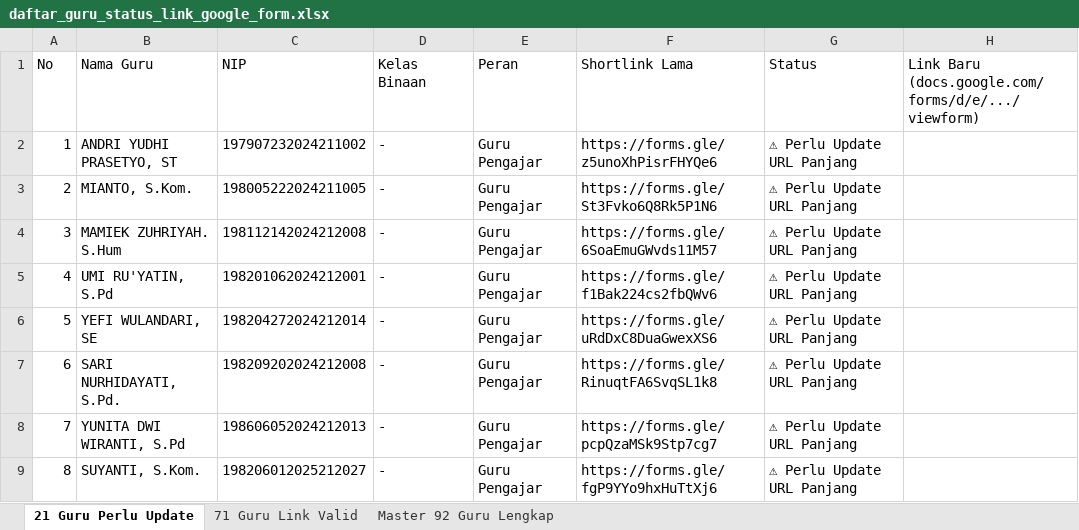
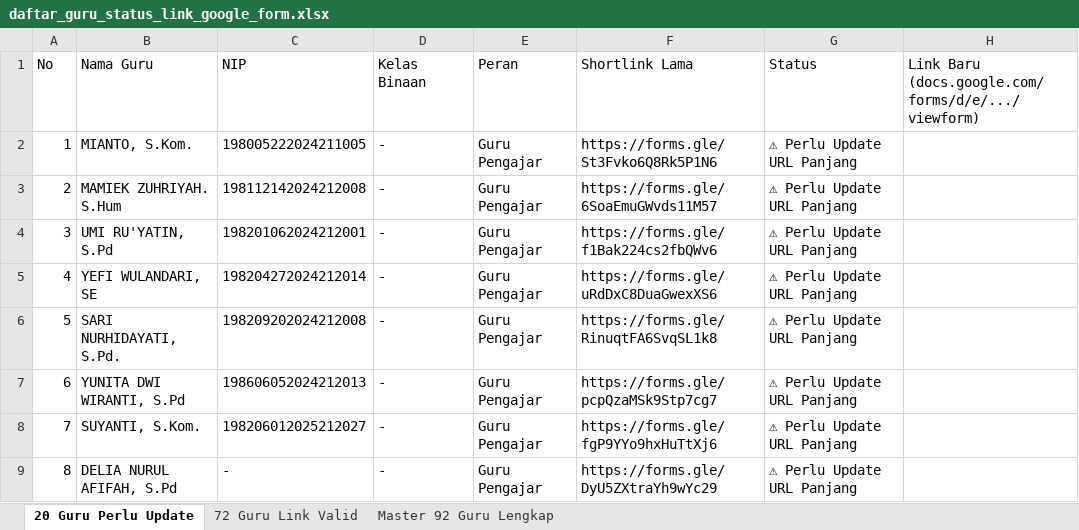
Before and after one commit to iskakfatoni/portalautoform, an Excel workbook: daftar_guru_status_link_google_form.xlsx, sheet 20 Guru Perlu Update, drawn as a sheet; only a part is shown; the shorter side is filled out with more unchanged rows; values as stored, in another font and other column widths than the file's, no borders; removed rows and columns are numbered as before the commit, all else as after; the diff names each change by its address in the sheet, - before the commit and + after, or states it on an @@ line.

Commit message:
Update ANDRI YUDHI PRASETYO, ST Google Form URL and update Excel export

```diff
--- a/daftar_guru_status_link_google_form.xlsx (sheet 20 Guru Perlu Update)
+++ b/daftar_guru_status_link_google_form.xlsx (sheet 20 Guru Perlu Update)
-sheet tab: 21 Guru Perlu Update
+sheet tab: 20 Guru Perlu Update
-sheet tab: 71 Guru Link Valid
+sheet tab: 72 Guru Link Valid
-row 2: 1 | ANDRI YUDHI PRASETYO, ST | 197907232024211002 | - | Guru Pengajar | https://forms.gle/z5unoXhPisrFHYQe6 | ⚠ Perlu Update URL Panjang
@@ column A (No) renumbered from row 2 down @@
```
Also changed, not shown: sheet 72 Guru Link Valid, sheet Master 92 Guru Lengkap, 1 other file.
